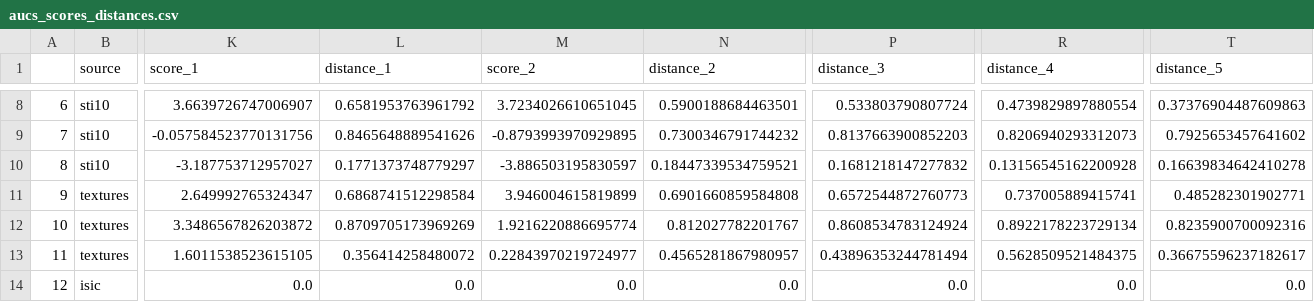
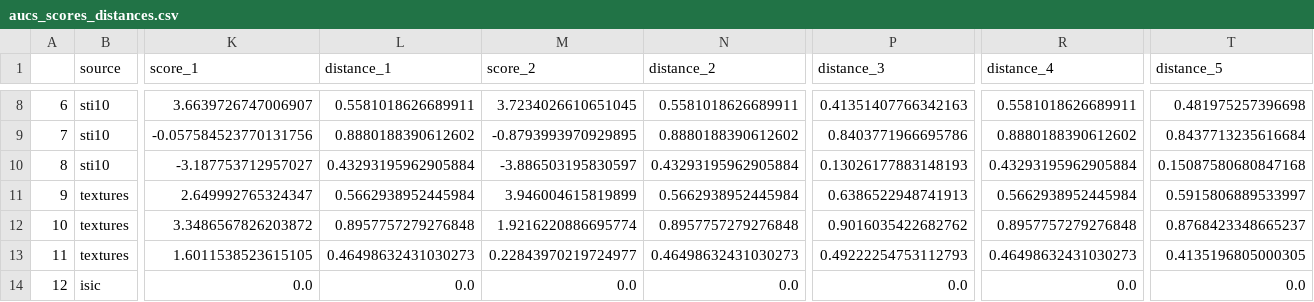
Before and after one commit to vcheplygina/cats-scans, a CSV file: results/aucs_scores_distances.csv, drawn as a sheet; only a part is shown, gaps mark what is left out; the diff covers the shown part only; the diff names each change by its address in the sheet, - before the commit and + after, or states it on an @@ line.

```diff
--- a/results/aucs_scores_distances.csv
+++ b/results/aucs_scores_distances.csv
-L8 (distance_1): 0.6581953763961792
+L8 (distance_1): 0.5581018626689911
-N8 (distance_2): 0.5900188684463501
+N8 (distance_2): 0.5581018626689911
-P8 (distance_3): 0.533803790807724
+P8 (distance_3): 0.41351407766342163
-R8 (distance_4): 0.4739829897880554
+R8 (distance_4): 0.5581018626689911
-T8 (distance_5): 0.37376904487609863
+T8 (distance_5): 0.481975257396698
-L9 (distance_1): 0.8465648889541626
+L9 (distance_1): 0.8880188390612602
-N9 (distance_2): 0.7300346791744232
+N9 (distance_2): 0.8880188390612602
-P9 (distance_3): 0.8137663900852203
+P9 (distance_3): 0.8403771966695786
-R9 (distance_4): 0.8206940293312073
+R9 (distance_4): 0.8880188390612602
-T9 (distance_5): 0.7925653457641602
+T9 (distance_5): 0.8437713235616684
-L10 (distance_1): 0.1771373748779297
+L10 (distance_1): 0.43293195962905884
-N10 (distance_2): 0.18447339534759521
+N10 (distance_2): 0.43293195962905884
-P10 (distance_3): 0.1681218147277832
+P10 (distance_3): 0.13026177883148193
-R10 (distance_4): 0.13156545162200928
+R10 (distance_4): 0.43293195962905884
-T10 (distance_5): 0.16639834642410278
+T10 (distance_5): 0.15087580680847168
-L11 (distance_1): 0.6868741512298584
+L11 (distance_1): 0.5662938952445984
-N11 (distance_2): 0.6901660859584808
+N11 (distance_2): 0.5662938952445984
-P11 (distance_3): 0.6572544872760773
+P11 (distance_3): 0.6386522948741913
-R11 (distance_4): 0.737005889415741
+R11 (distance_4): 0.5662938952445984
-T11 (distance_5): 0.485282301902771
+T11 (distance_5): 0.5915806889533997
-L12 (distance_1): 0.8709705173969269
+L12 (distance_1): 0.8957757279276848
-N12 (distance_2): 0.812027782201767
+N12 (distance_2): 0.8957757279276848
-P12 (distance_3): 0.8608534783124924
+P12 (distance_3): 0.9016035422682762
-R12 (distance_4): 0.8922178223729134
+R12 (distance_4): 0.8957757279276848
-T12 (distance_5): 0.8235900700092316
+T12 (distance_5): 0.8768423348665237
-L13 (distance_1): 0.356414258480072
+L13 (distance_1): 0.46498632431030273
-N13 (distance_2): 0.4565281867980957
+N13 (distance_2): 0.46498632431030273
-P13 (distance_3): 0.43896353244781494
+P13 (distance_3): 0.49222254753112793
-R13 (distance_4): 0.5628509521484375
+R13 (distance_4): 0.46498632431030273
-T13 (distance_5): 0.36675596237182617
+T13 (distance_5): 0.4135196805000305
```
Also changed, not shown: 75 edited cells elsewhere in this file, results/aucs_scores_distances_experts.csv, 3 other files.
